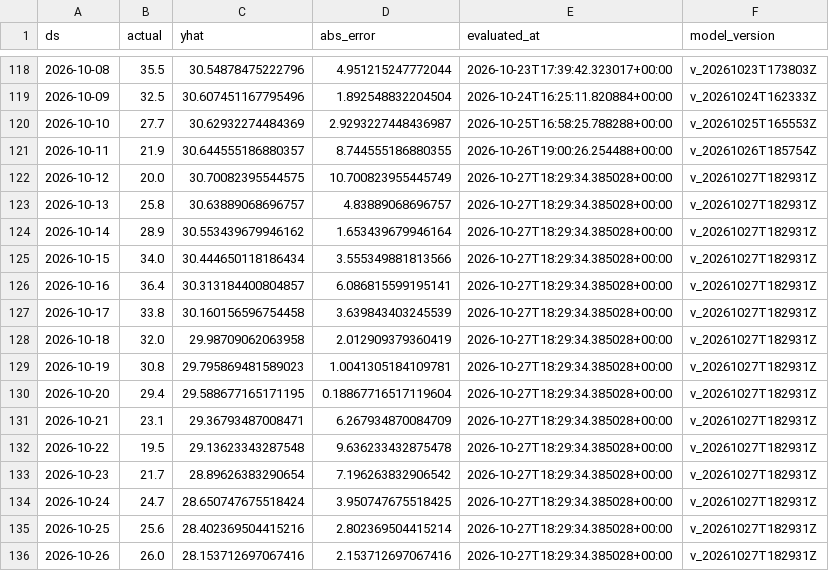
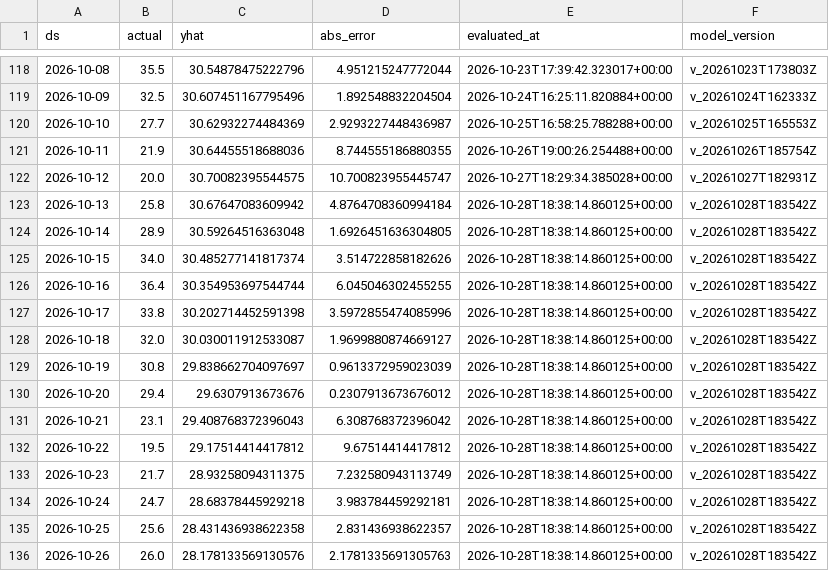
Before and after one commit to rohanc27/weather-forecast-mlops, a CSV file: monitoring/los_angeles_predictions.csv, drawn as a sheet; only a part is shown, gaps mark what is left out; the diff covers the shown part only.

```diff
--- a/monitoring/los_angeles_predictions.csv
+++ b/monitoring/los_angeles_predictions.csv
@@ -120,17 +120,17 @@ ds,actual,yhat,abs_error,evaluated_at,model_version
 2026-10-10,27.7,30.62932274484369,2.9293227448436987,2026-10-25T16:58:25.788288+00:00,v_20261025T165553Z
-2026-10-11,21.9,30.644555186880357,8.744555186880355,2026-10-26T19:00:26.254488+00:00,v_20261026T185754Z
-2026-10-12,20.0,30.70082395544575,10.700823955445749,2026-10-27T18:29:34.385028+00:00,v_20261027T182931Z
-2026-10-13,25.8,30.63889068696757,4.83889068696757,2026-10-27T18:29:34.385028+00:00,v_20261027T182931Z
-2026-10-14,28.9,30.553439679946162,1.653439679946164,2026-10-27T18:29:34.385028+00:00,v_20261027T182931Z
-2026-10-15,34.0,30.444650118186434,3.555349881813566,2026-10-27T18:29:34.385028+00:00,v_20261027T182931Z
-2026-10-16,36.4,30.313184400804857,6.086815599195141,2026-10-27T18:29:34.385028+00:00,v_20261027T182931Z
-2026-10-17,33.8,30.160156596754458,3.639843403245539,2026-10-27T18:29:34.385028+00:00,v_20261027T182931Z
-2026-10-18,32.0,29.98709062063958,2.012909379360419,2026-10-27T18:29:34.385028+00:00,v_20261027T182931Z
-2026-10-19,30.8,29.795869481589023,1.0041305184109781,2026-10-27T18:29:34.385028+00:00,v_20261027T182931Z
-2026-10-20,29.4,29.588677165171195,0.18867716517119604,2026-10-27T18:29:34.385028+00:00,v_20261027T182931Z
-2026-10-21,23.1,29.36793487008471,6.267934870084709,2026-10-27T18:29:34.385028+00:00,v_20261027T182931Z
-2026-10-22,19.5,29.13623343287548,9.636233432875478,2026-10-27T18:29:34.385028+00:00,v_20261027T182931Z
-2026-10-23,21.7,28.89626383290654,7.196263832906542,2026-10-27T18:29:34.385028+00:00,v_20261027T182931Z
-2026-10-24,24.7,28.650747675518424,3.950747675518425,2026-10-27T18:29:34.385028+00:00,v_20261027T182931Z
-2026-10-25,25.6,28.402369504415216,2.802369504415214,2026-10-27T18:29:34.385028+00:00,v_20261027T182931Z
-2026-10-26,26.0,28.153712697067416,2.153712697067416,2026-10-27T18:29:34.385028+00:00,v_20261027T182931Z
+2026-10-11,21.9,30.64455518688036,8.744555186880355,2026-10-26T19:00:26.254488+00:00,v_20261026T185754Z
+2026-10-12,20.0,30.70082395544575,10.700823955445747,2026-10-27T18:29:34.385028+00:00,v_20261027T182931Z
+2026-10-13,25.8,30.67647083609942,4.8764708360994184,2026-10-28T18:38:14.860125+00:00,v_20261028T183542Z
+2026-10-14,28.9,30.59264516363048,1.6926451636304805,2026-10-28T18:38:14.860125+00:00,v_20261028T183542Z
+2026-10-15,34.0,30.485277141817374,3.514722858182626,2026-10-28T18:38:14.860125+00:00,v_20261028T183542Z
+2026-10-16,36.4,30.354953697544744,6.045046302455255,2026-10-28T18:38:14.860125+00:00,v_20261028T183542Z
+2026-10-17,33.8,30.202714452591398,3.5972855474085996,2026-10-28T18:38:14.860125+00:00,v_20261028T183542Z
+2026-10-18,32.0,30.030011912533087,1.9699880874669127,2026-10-28T18:38:14.860125+00:00,v_20261028T183542Z
+2026-10-19,30.8,29.838662704097697,0.9613372959023039,2026-10-28T18:38:14.860125+00:00,v_20261028T183542Z
+2026-10-20,29.4,29.6307913673676,0.2307913673676012,2026-10-28T18:38:14.860125+00:00,v_20261028T183542Z
+2026-10-21,23.1,29.408768372396043,6.308768372396042,2026-10-28T18:38:14.860125+00:00,v_20261028T183542Z
+2026-10-22,19.5,29.17514414417812,9.67514414417812,2026-10-28T18:38:14.860125+00:00,v_20261028T183542Z
+2026-10-23,21.7,28.93258094311375,7.232580943113749,2026-10-28T18:38:14.860125+00:00,v_20261028T183542Z
+2026-10-24,24.7,28.68378445929218,3.983784459292181,2026-10-28T18:38:14.860125+00:00,v_20261028T183542Z
+2026-10-25,25.6,28.431436938622358,2.831436938622357,2026-10-28T18:38:14.860125+00:00,v_20261028T183542Z
+2026-10-26,26.0,28.178133569130576,2.1781335691305763,2026-10-28T18:38:14.860125+00:00,v_20261028T183542Z
```
Also changed, not shown: 1 added row elsewhere in this file, monitoring/mountain_view_predictions.csv, monitoring/san_francisco_predictions.csv, 7 other files.
